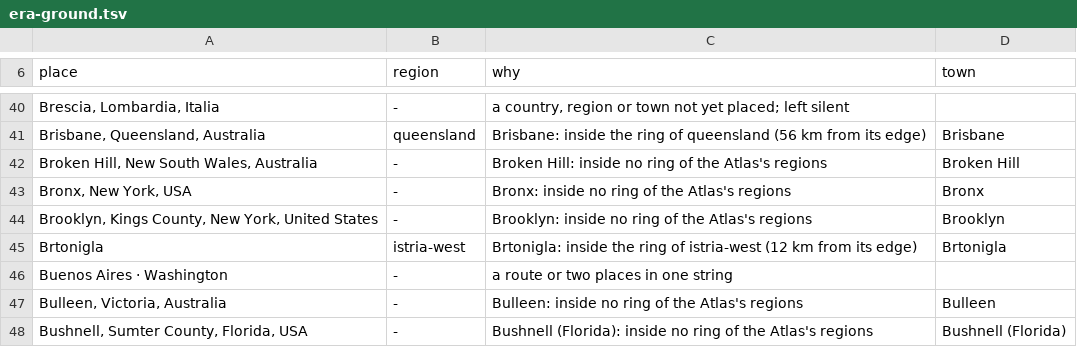
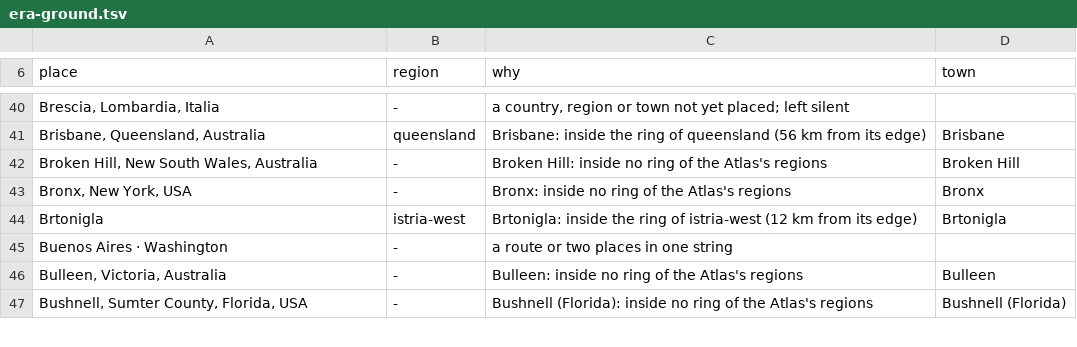
Before and after one commit to daviddef/TheDefranceski, a TSV file: data/era-ground.tsv, drawn as a sheet; only a part is shown, gaps mark what is left out; the diff names each change by its address in the sheet, - before the commit and + after, or states it on an @@ line.

```diff
--- a/data/era-ground.tsv
+++ b/data/era-ground.tsv
-row 44: Brooklyn, Kings County, New York, United States | - | Brooklyn: inside no ring of the Atlas's regions | Brooklyn
```
Also changed, not shown: 1 other file.
